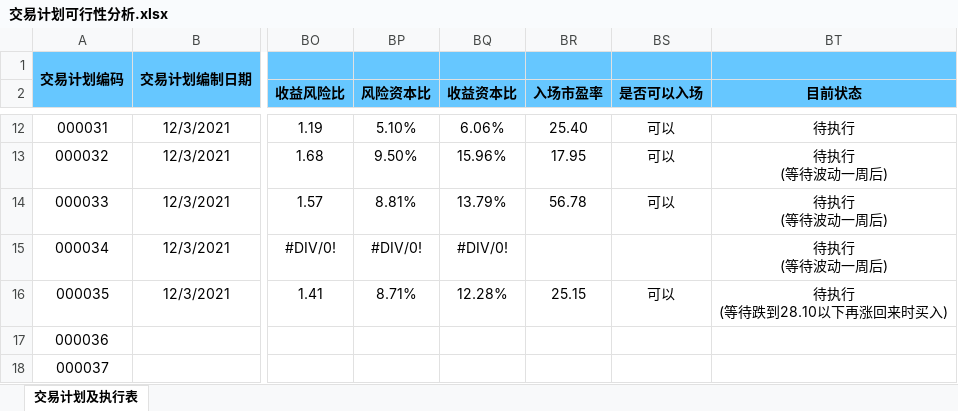
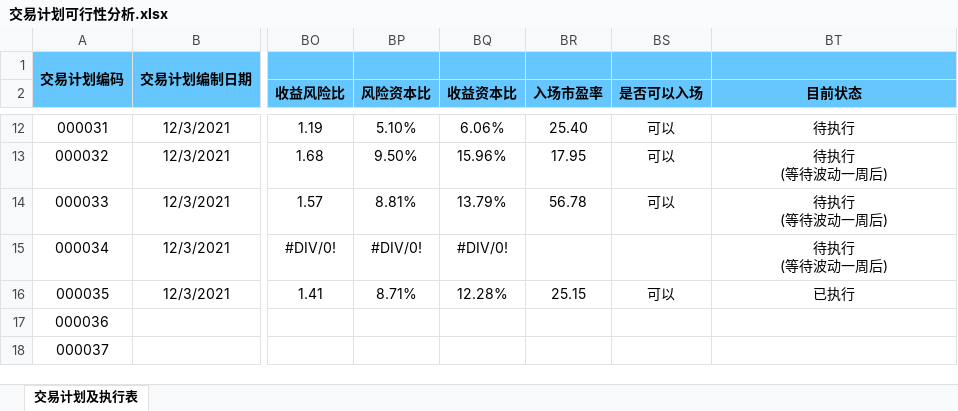
Before and after one commit to leaves-27/life, an Excel workbook: 我的创作/股票/技术投资/SEAP交易系统/交易计划可行性分析.xlsx, sheet 交易计划及执行表, drawn as a sheet; only a part is shown, gaps mark what is left out; values as stored, in another font and other column widths than the file's, no borders; ↵ is a line break in a cell; the diff names each change by its address in the sheet, - before the commit and + after, or states it on an @@ line.

```diff
--- a/我的创作/股票/技术投资/SEAP交易系统/交易计划可行性分析.xlsx (sheet 交易计划及执行表)
+++ b/我的创作/股票/技术投资/SEAP交易系统/交易计划可行性分析.xlsx (sheet 交易计划及执行表)
-BT16 (目前状态): 待执行 ↵ (等待跌到28.10以下再涨回来时买入)
+BT16 (目前状态): 已执行
```
Also changed, not shown: 我的创作/股票/技术投资/SEAP交易系统/交易计划执行结果.xlsx, 我的创作/股票/技术投资/SEAP交易系统/资金曲线.xlsx, 3 other files.
